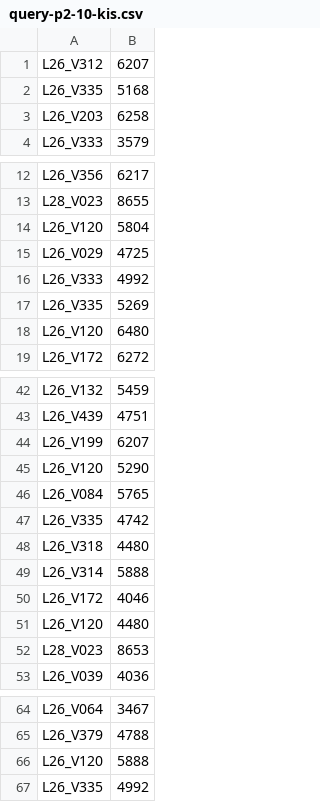
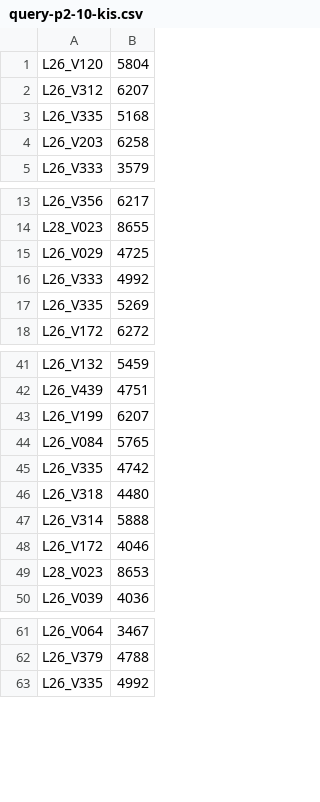
Before and after one commit to Thanhdat3010/AIC2026, a CSV file: output/sotuyen2/submission/query-p2-10-kis.csv, drawn as a sheet; only a part is shown, gaps mark what is left out.

```diff
--- a/output/sotuyen2/submission/query-p2-10-kis.csv
+++ b/output/sotuyen2/submission/query-p2-10-kis.csv
@@ -1 +1,2 @@
+L26_V120,5804
 L26_V312,6207
@@ -13,3 +14,2 @@ L26_V356,6217
 L28_V023,8655
-L26_V120,5804
 L26_V029,4725
@@ -17,3 +17,2 @@ L26_V333,4992
 L26_V335,5269
-L26_V120,6480
 L26_V172,6272
@@ -44,3 +43,2 @@ L26_V439,4751
 L26_V199,6207
-L26_V120,5290
 L26_V084,5765
@@ -50,3 +48,2 @@ L26_V314,5888
 L26_V172,4046
-L26_V120,4480
 L28_V023,8653
@@ -65,3 +62,2 @@ L26_V064,3467
 L26_V379,4788
-L26_V120,5888
 L26_V335,4992
```
Also changed, not shown: output/sotuyen2/submission/query-p2-15-kis.csv, output/sotuyen2/submission/query-p2-2-kis.csv, 2 other files.
